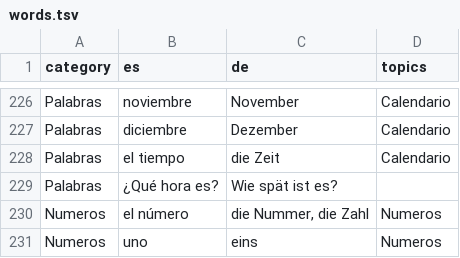
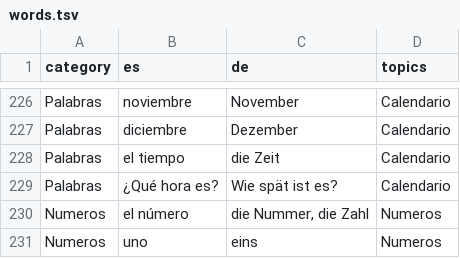
Before and after one commit to adriemel/tap-to-vocab, a TSV file: data/words.tsv, drawn as a sheet; only a part is shown, gaps mark what is left out.

Commit message:
Add 'Calendario' category to time question entry

```diff
--- a/data/words.tsv
+++ b/data/words.tsv
@@ -228,3 +228,3 @@ Palabras	diciembre	Dezember	Calendario
 Palabras	el tiempo	die Zeit	Calendario
-Palabras	¿Qué hora es?	Wie spät ist es?	
+Palabras	¿Qué hora es?	Wie spät ist es?	Calendario
 Numeros	el número	die Nummer, die Zahl	Numeros
```
